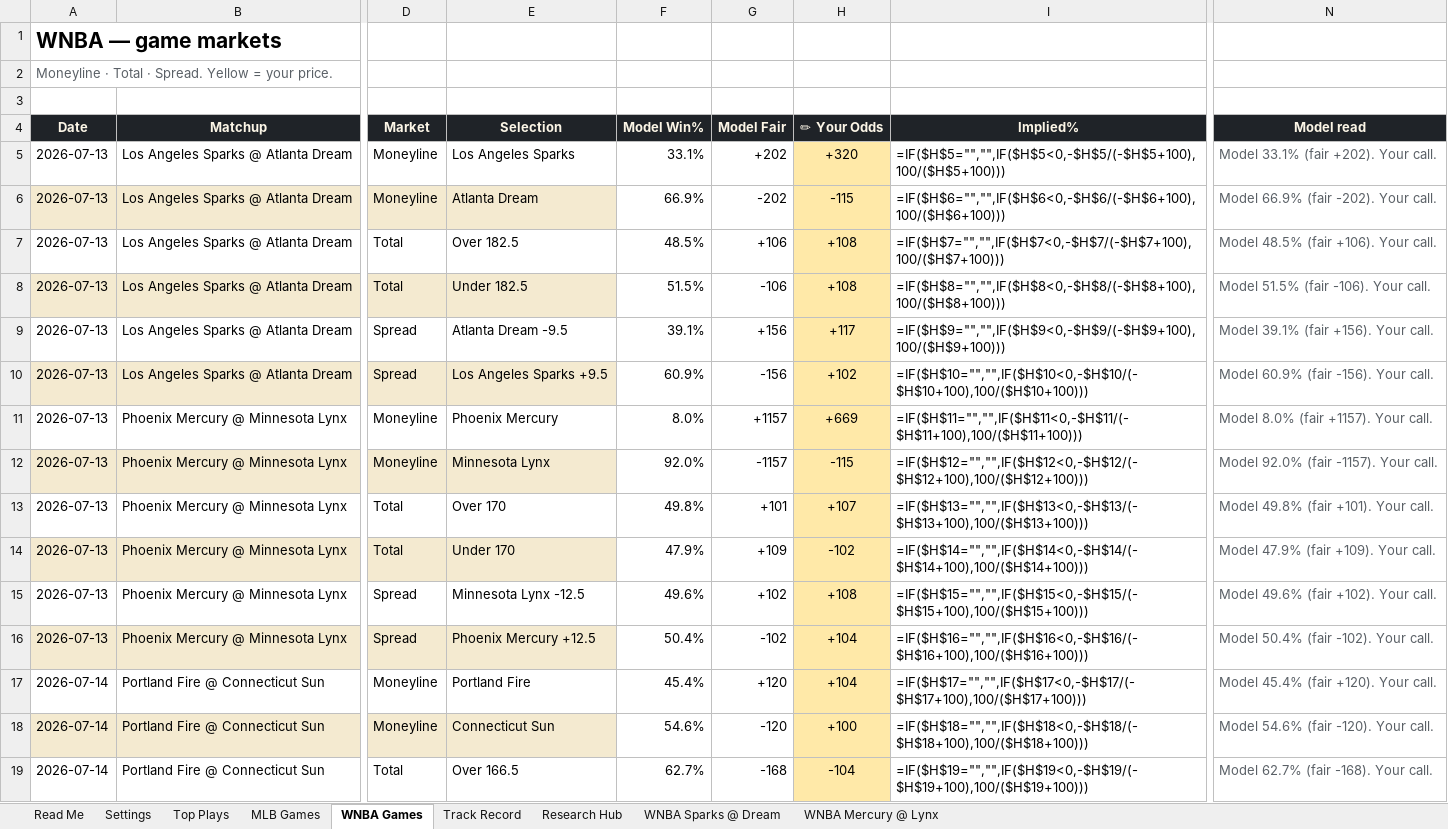
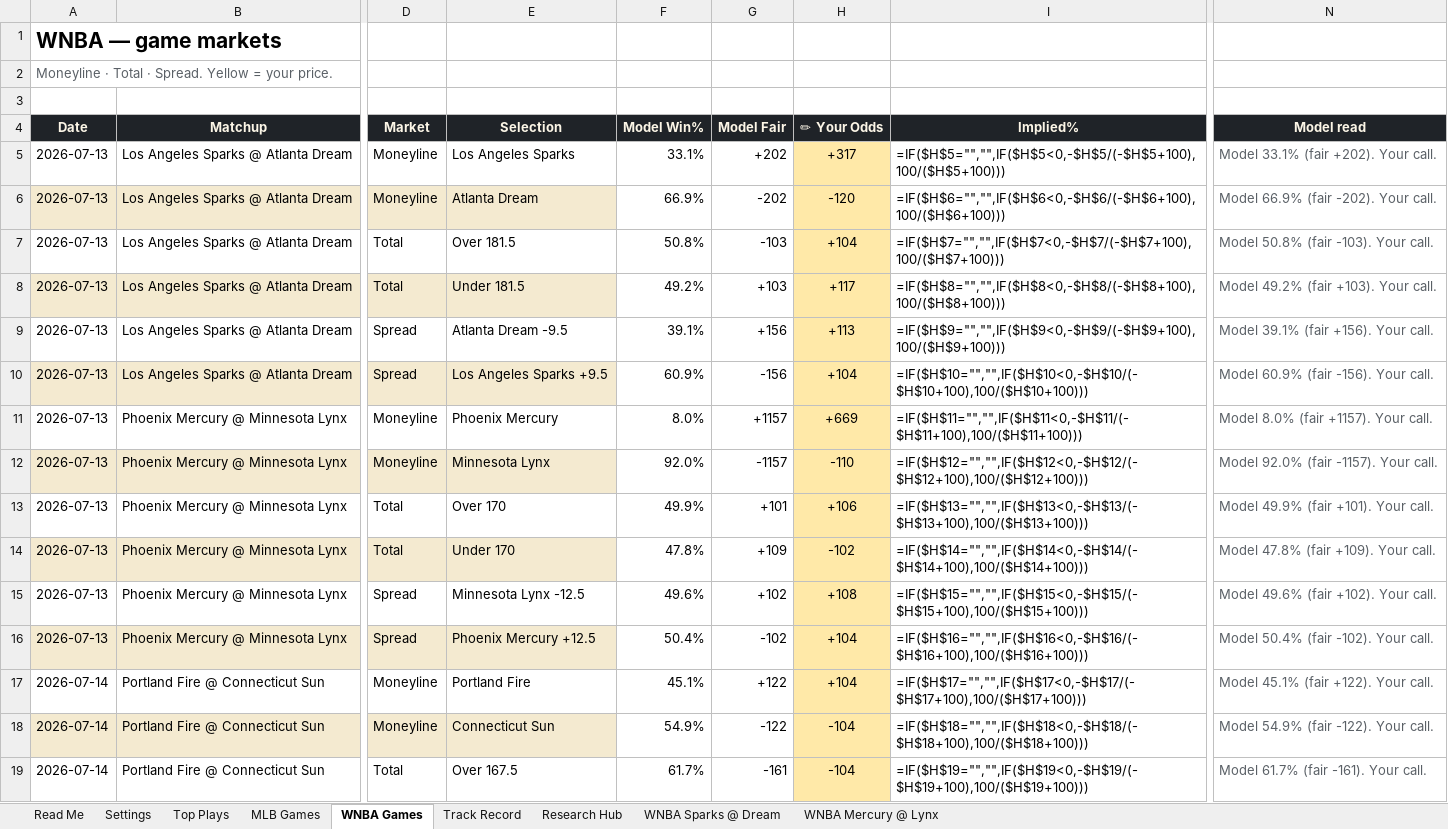
Before and after one commit to EdgeCash/OneSourceProjections, an Excel workbook: data/output/workbook/latest.xlsx, sheet WNBA Games, drawn as a sheet; only a part is shown, gaps mark what is left out; values as stored, in another font and other column widths than the file's, no borders; formulas without a stored value are shown as written; conditional formats not drawn; the diff covers the shown part only; the diff names each change by its address in the sheet, - before the commit and + after, or states it on an @@ line.

```diff
--- a/data/output/workbook/latest.xlsx (sheet WNBA Games)
+++ b/data/output/workbook/latest.xlsx (sheet WNBA Games)
-H5 (✏ Your Odds): +320
+H5 (✏ Your Odds): +317
-H6 (✏ Your Odds): -115
+H6 (✏ Your Odds): -120
-E7 (Selection): Over 182.5
+E7 (Selection): Over 181.5
-F7 (Model Win%): 48.5%
+F7 (Model Win%): 50.8%
-G7 (Model Fair): +106
+G7 (Model Fair): -103
-H7 (✏ Your Odds): +108
+H7 (✏ Your Odds): +104
-N7 (Model read): Model 48.5% (fair +106). Your call.
+N7 (Model read): Model 50.8% (fair -103). Your call.
-E8 (Selection): Under 182.5
+E8 (Selection): Under 181.5
-F8 (Model Win%): 51.5%
+F8 (Model Win%): 49.2%
-G8 (Model Fair): -106
+G8 (Model Fair): +103
-H8 (✏ Your Odds): +108
+H8 (✏ Your Odds): +117
-N8 (Model read): Model 51.5% (fair -106). Your call.
+N8 (Model read): Model 49.2% (fair +103). Your call.
-H9 (✏ Your Odds): +117
+H9 (✏ Your Odds): +113
-H10 (✏ Your Odds): +102
+H10 (✏ Your Odds): +104
-H12 (✏ Your Odds): -115
+H12 (✏ Your Odds): -110
-F13 (Model Win%): 49.8%
+F13 (Model Win%): 49.9%
-H13 (✏ Your Odds): +107
+H13 (✏ Your Odds): +106
-N13 (Model read): Model 49.8% (fair +101). Your call.
+N13 (Model read): Model 49.9% (fair +101). Your call.
-F14 (Model Win%): 47.9%
+F14 (Model Win%): 47.8%
-N14 (Model read): Model 47.9% (fair +109). Your call.
+N14 (Model read): Model 47.8% (fair +109). Your call.
-F17 (Model Win%): 45.4%
+F17 (Model Win%): 45.1%
-G17 (Model Fair): +120
+G17 (Model Fair): +122
-N17 (Model read): Model 45.4% (fair +120). Your call.
+N17 (Model read): Model 45.1% (fair +122). Your call.
-F18 (Model Win%): 54.6%
+F18 (Model Win%): 54.9%
-G18 (Model Fair): -120
+G18 (Model Fair): -122
-H18 (✏ Your Odds): +100
+H18 (✏ Your Odds): -104
-N18 (Model read): Model 54.6% (fair -120). Your call.
+N18 (Model read): Model 54.9% (fair -122). Your call.
-E19 (Selection): Over 166.5
+E19 (Selection): Over 167.5
-F19 (Model Win%): 62.7%
+F19 (Model Win%): 61.7%
-G19 (Model Fair): -168
+G19 (Model Fair): -161
-N19 (Model read): Model 62.7% (fair -168). Your call.
+N19 (Model read): Model 61.7% (fair -161). Your call.
```
Also changed, not shown: 27 edited cells elsewhere in this sheet, sheet Top Plays, sheet Read Me, sheet WNBA Mercury @ Lynx, charts or pictures, data/output/workbook/2026-07-13.xlsx, 7 other files.
